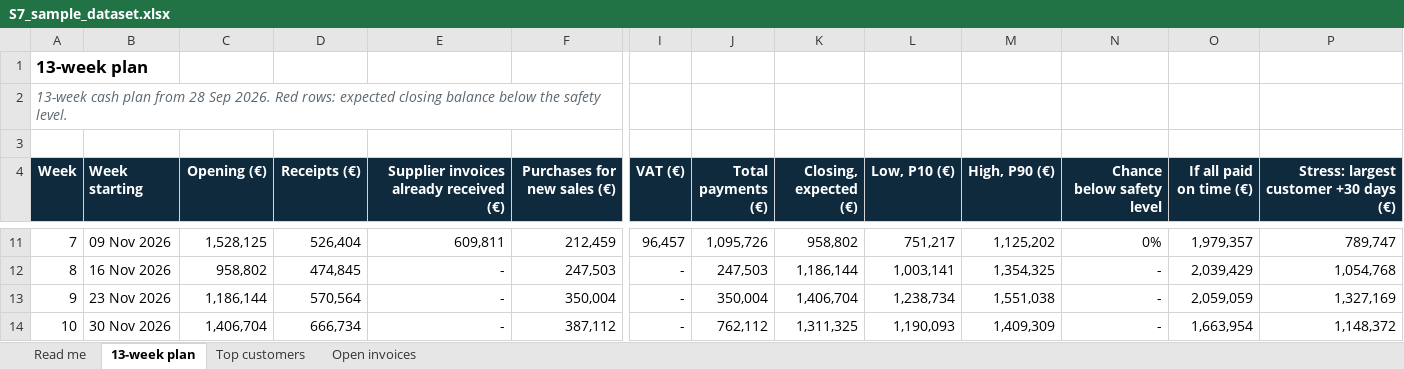
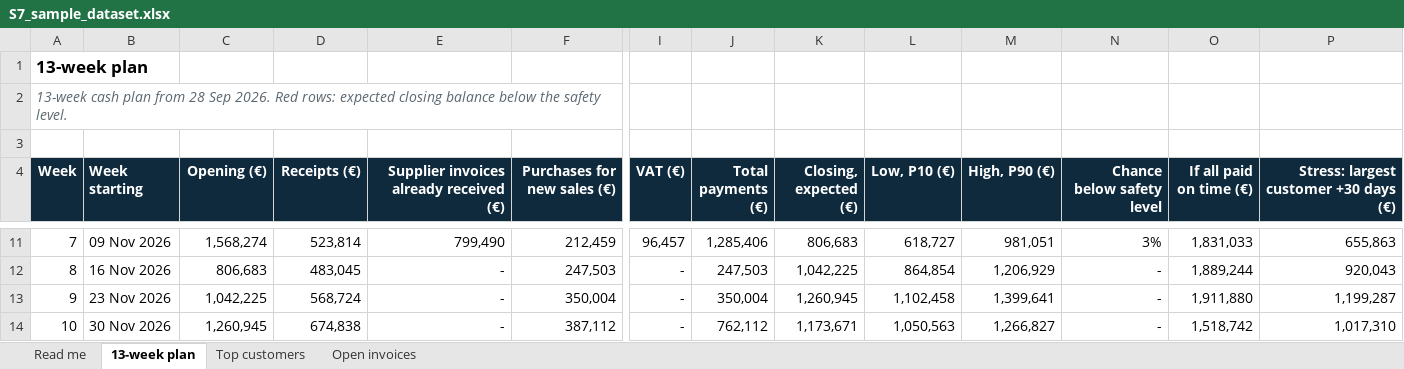
Before and after one commit to sharkolsdj/headroom-monitor, an Excel workbook: frontend/demo/sample/S7_sample_dataset.xlsx, sheet 13-week plan, drawn as a sheet; only a part is shown, gaps mark what is left out; values as stored, in another font and other column widths than the file's, no borders; the diff covers the shown part only; the diff names each change by its address in the sheet, - before the commit and + after, or states it on an @@ line.

```diff
--- a/frontend/demo/sample/S7_sample_dataset.xlsx (sheet 13-week plan)
+++ b/frontend/demo/sample/S7_sample_dataset.xlsx (sheet 13-week plan)
-C11 (Opening (€)): 1,528,125
+C11 (Opening (€)): 1,568,274
-D11 (Receipts (€)): 526,404
+D11 (Receipts (€)): 523,814
-E11: 609,811
+E11: 799,490
-J11 (Total payments (€)): 1,095,726
+J11 (Total payments (€)): 1,285,406
-K11 (Closing, expected (€)): 958,802
+K11 (Closing, expected (€)): 806,683
-L11 (Low, P10 (€)): 751,217
+L11 (Low, P10 (€)): 618,727
-M11 (High, P90 (€)): 1,125,202
+M11 (High, P90 (€)): 981,051
-N11 (Chance below safety level): 0%
+N11 (Chance below safety level): 3%
-O11 (If all paid on time (€)): 1,979,357
+O11 (If all paid on time (€)): 1,831,033
-P11: 789,747
+P11: 655,863
-C12 (Opening (€)): 958,802
+C12 (Opening (€)): 806,683
-D12 (Receipts (€)): 474,845
+D12 (Receipts (€)): 483,045
-K12 (Closing, expected (€)): 1,186,144
+K12 (Closing, expected (€)): 1,042,225
-L12 (Low, P10 (€)): 1,003,141
+L12 (Low, P10 (€)): 864,854
-M12 (High, P90 (€)): 1,354,325
+M12 (High, P90 (€)): 1,206,929
-O12 (If all paid on time (€)): 2,039,429
+O12 (If all paid on time (€)): 1,889,244
-P12: 1,054,768
+P12: 920,043
-C13 (Opening (€)): 1,186,144
+C13 (Opening (€)): 1,042,225
-D13 (Receipts (€)): 570,564
+D13 (Receipts (€)): 568,724
-K13 (Closing, expected (€)): 1,406,704
+K13 (Closing, expected (€)): 1,260,945
-L13 (Low, P10 (€)): 1,238,734
+L13 (Low, P10 (€)): 1,102,458
-M13 (High, P90 (€)): 1,551,038
+M13 (High, P90 (€)): 1,399,641
-O13 (If all paid on time (€)): 2,059,059
+O13 (If all paid on time (€)): 1,911,880
-P13: 1,327,169
+P13: 1,199,287
-C14 (Opening (€)): 1,406,704
+C14 (Opening (€)): 1,260,945
-D14 (Receipts (€)): 666,734
+D14 (Receipts (€)): 674,838
-K14 (Closing, expected (€)): 1,311,325
+K14 (Closing, expected (€)): 1,173,671
-L14 (Low, P10 (€)): 1,190,093
+L14 (Low, P10 (€)): 1,050,563
-M14 (High, P90 (€)): 1,409,309
+M14 (High, P90 (€)): 1,266,827
-O14 (If all paid on time (€)): 1,663,954
+O14 (If all paid on time (€)): 1,518,742
-P14: 1,148,372
+P14: 1,017,310
```
Also changed, not shown: 74 edited cells elsewhere in this sheet, frontend/demo/sample/H1_sample_dataset.xlsx, frontend/demo/sample/H2_sample_dataset.xlsx, 30 other files.
